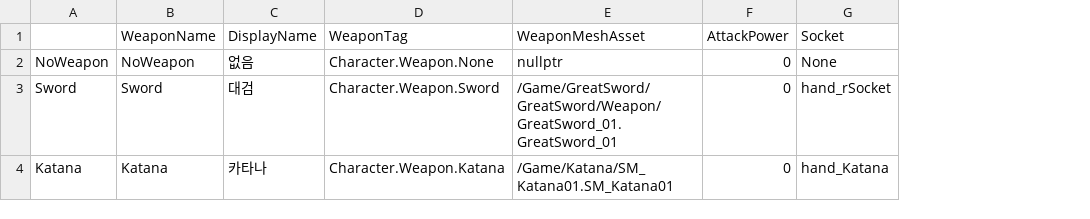
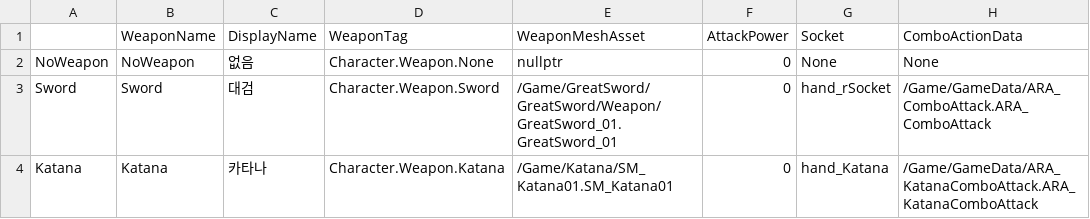
Before and after one commit to dovewith999/Arua, a CSV file: GameDatas/Arua_WeaponData.csv, drawn as a sheet; the diff names each change by its address in the sheet, - before the commit and + after, or states it on an @@ line.

```diff
--- a/GameDatas/Arua_WeaponData.csv
+++ b/GameDatas/Arua_WeaponData.csv
+column H (ComboActionData), rows 2-4: None | /Game/GameData/ARA_ComboAttack.ARA_ComboAttack | /Game/GameData/ARA_KatanaComboAttack.ARA_KatanaComboAttack
```
Also changed, not shown: 37 other files.
